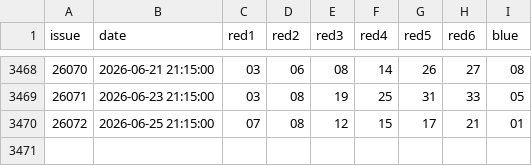
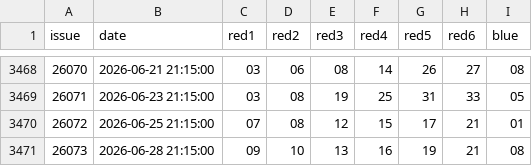
Before and after one commit to calvinxxw/bicolor, a CSV file: ml_training/ssq_data.csv, drawn as a sheet; only a part is shown, gaps mark what is left out.

```diff
--- a/ml_training/ssq_data.csv
+++ b/ml_training/ssq_data.csv
@@ -3470 +3470,2 @@ issue,date,red1,red2,red3,red4,red5,red6,blue
 26072,2026-06-25 21:15:00,07,08,12,15,17,21,01
+26073,2026-06-28 21:15:00,09,10,13,16,19,21,08
```
